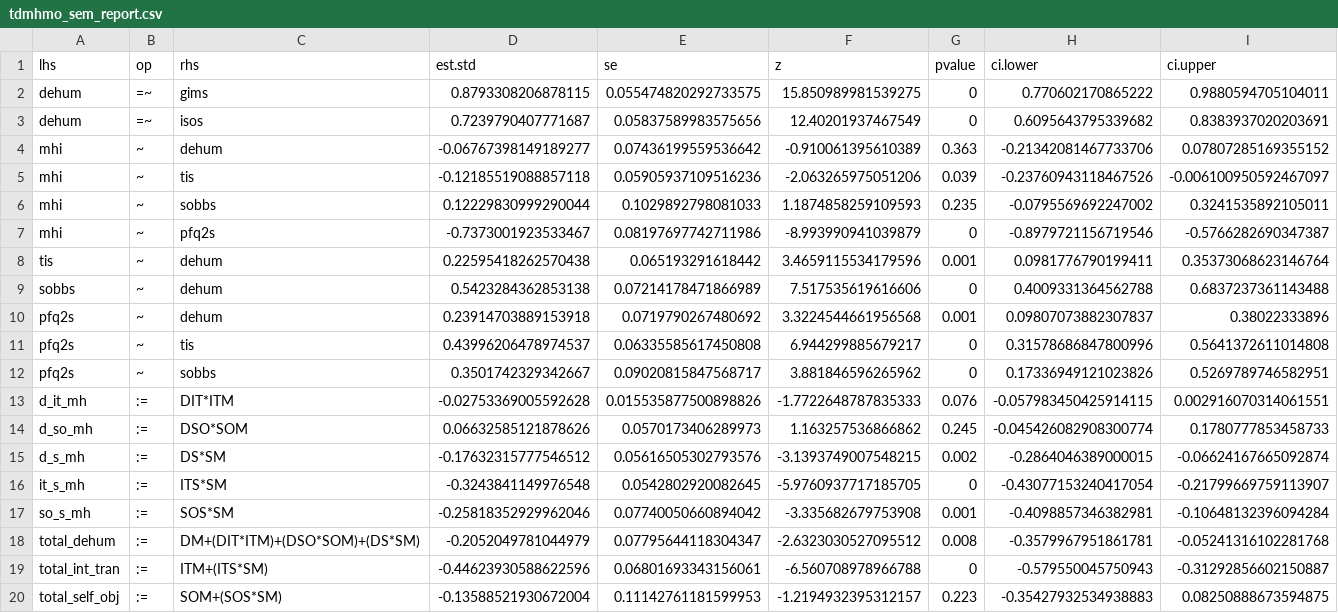
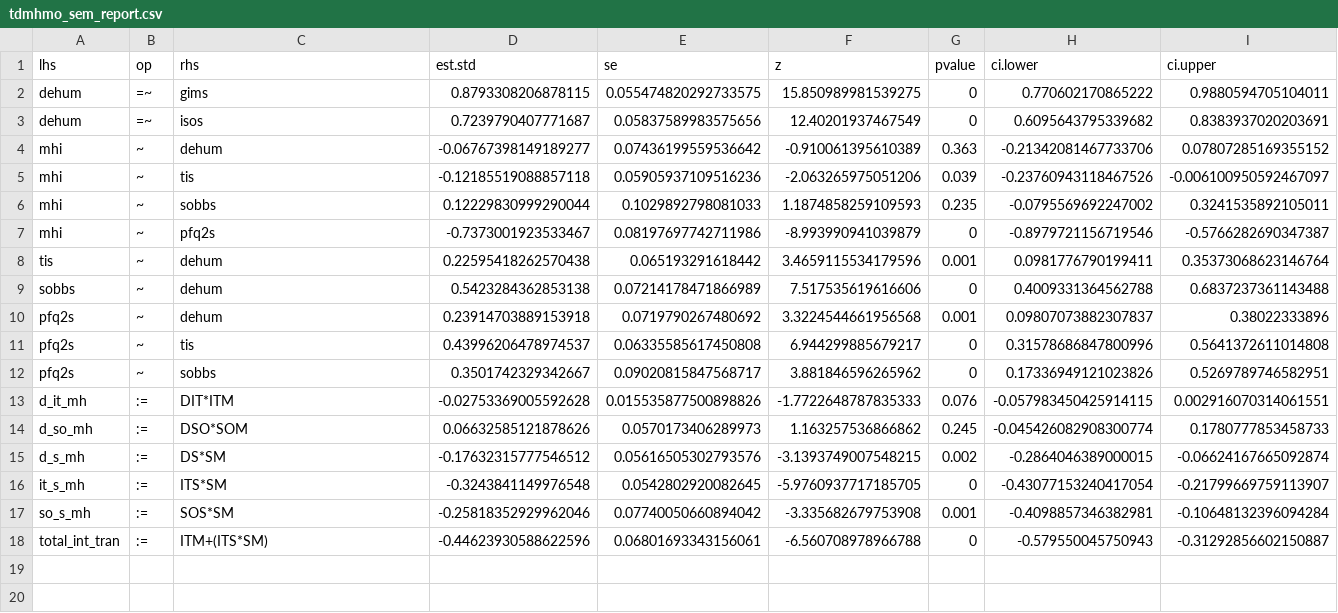
Before and after one commit to CJCascalheira/tdmhmo, a CSV file: data/results/tdmhmo_sem_report.csv, drawn as a sheet.

```diff
--- a/data/results/tdmhmo_sem_report.csv
+++ b/data/results/tdmhmo_sem_report.csv
@@ -17,4 +17,2 @@ it_s_mh,:=,ITS*SM,-0.3243841149976548,0.0542802920082645,-5.9760937717185705,0,-
 so_s_mh,:=,SOS*SM,-0.25818352929962046,0.07740050660894042,-3.335682679753908,0.001,-0.4098857346382981,-0.10648132396094284
-total_dehum,:=,DM+(DIT*ITM)+(DSO*SOM)+(DS*SM),-0.2052049781044979,0.07795644118304347,-2.6323030527095512,0.008,-0.3579967951861781,-0.05241316102281768
 total_int_tran,:=,ITM+(ITS*SM),-0.44623930588622596,0.06801693343156061,-6.560708978966788,0,-0.579550045750943,-0.31292856602150887
-total_self_obj,:=,SOM+(SOS*SM),-0.13588521930672004,0.11142761181599953,-1.2194932395312157,0.223,-0.35427932534938883,0.08250888673594875
```
Also changed, not shown: 5 other files.
